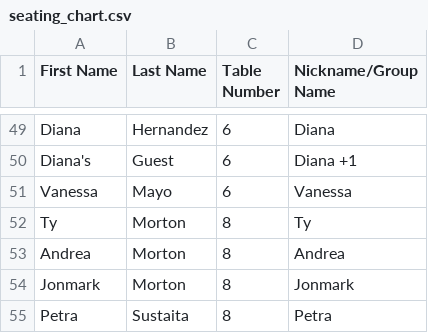
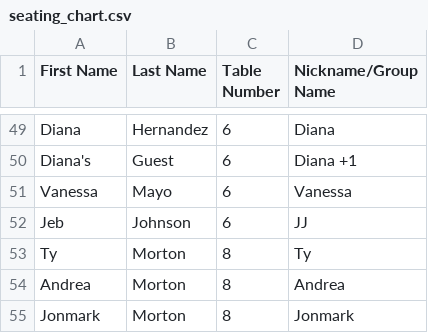
Before and after one commit to SaltyCap/ccwedding, a CSV file: seating_chart.csv, drawn as a sheet; only a part is shown, gaps mark what is left out; the shorter side is filled out with more unchanged rows; the diff names each change by its address in the sheet, - before the commit and + after, or states it on an @@ line.

Commit message:
Update seating chart

```diff
--- a/seating_chart.csv
+++ b/seating_chart.csv
+row 52: Jeb | Johnson | 6 | JJ
```
